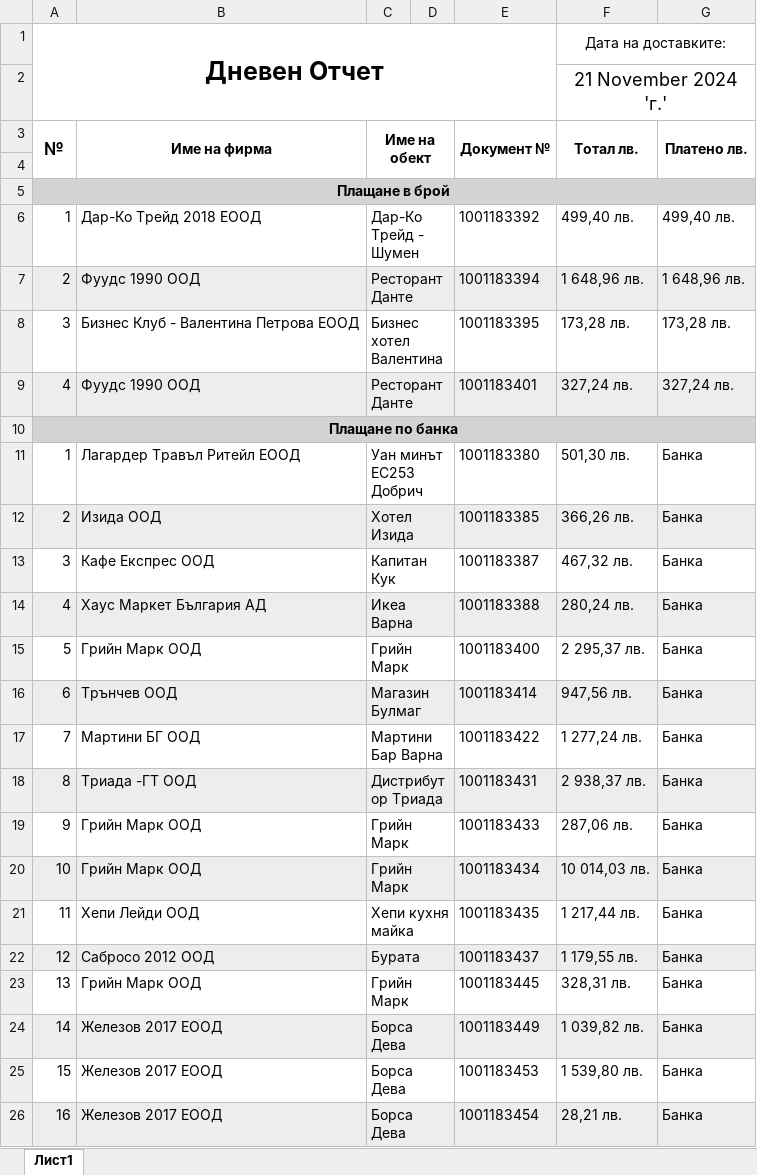
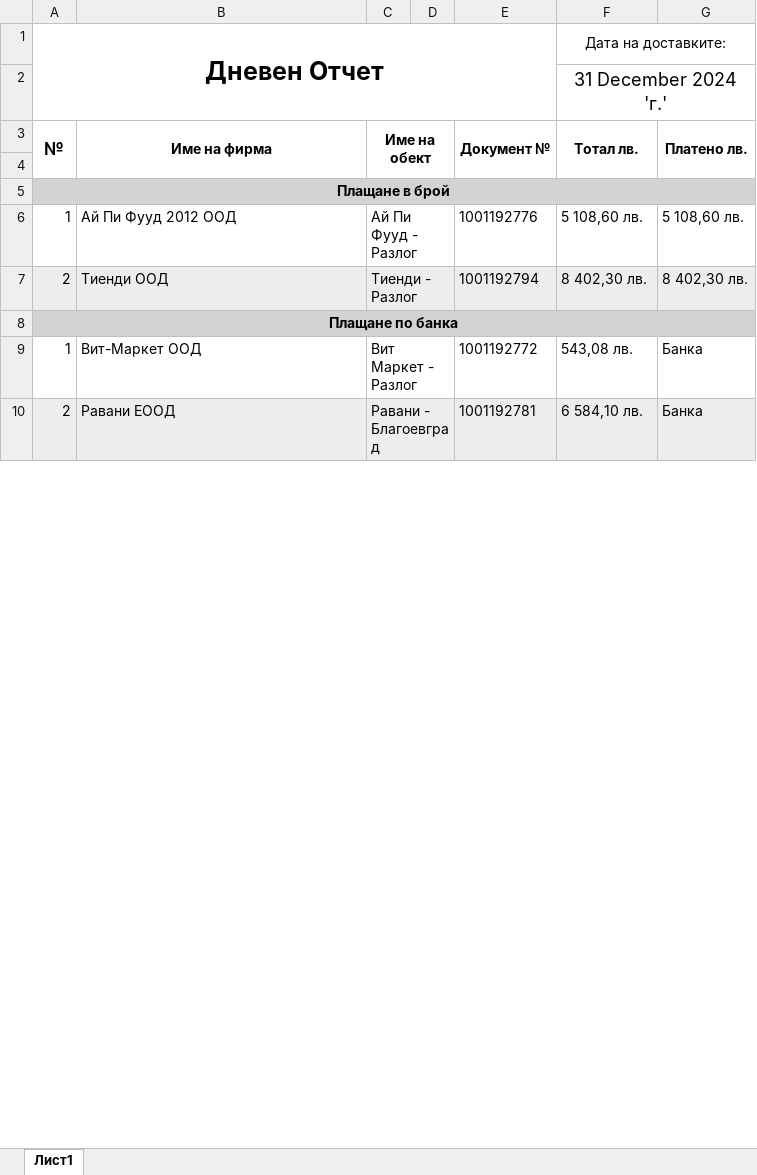
Before and after one commit to Aleksandr-Dobrov/DelitaTrade, an Excel workbook: DayReportsDataBase/ExportFiles/ExportedDayReport.xlsx, sheet Лист1, drawn as a sheet; only a part is shown; values as stored, in another font and other column widths than the file's, no borders; removed rows and columns are numbered as before the commit, all else as after; the diff covers the shown part only; the diff names each change by its address in the sheet, - before the commit and + after, or states it on an @@ line.

```diff
--- a/DayReportsDataBase/ExportFiles/ExportedDayReport.xlsx (sheet Лист1)
+++ b/DayReportsDataBase/ExportFiles/ExportedDayReport.xlsx (sheet Лист1)
-F2 (Дата на доставките:): 21 November 2024 'г.'
+F2 (Дата на доставките:): 31 December 2024 'г.'
-row 6: 1 | Дар-Ко Трейд 2018 ЕООД | Дар-Ко Трейд - Шумен |  | 1001183392 | 499,40 лв. | 499,40 лв.
+row 6: 1 | Ай Пи Фууд 2012 ООД | Ай Пи Фууд - Разлог |  | 1001192776 | 5 108,60 лв. | 5 108,60 лв.
-B7: Фуудс 1990 ООД
+B7: Тиенди ООД
-C7: Ресторант Данте
+C7: Тиенди - Разлог
-E7: 1001183394
+E7: 1001192794
-F7 (Дата на доставките:): 1 648,96 лв.
+F7 (Дата на доставките:): 8 402,30 лв.
-G7: 1 648,96 лв.
+G7: 8 402,30 лв.
-row 8: 3 | Бизнес Клуб - Валентина Петрова ЕООД | Бизнес хотел Валентина |  | 1001183395 | 173,28 лв. | 173,28 лв.
-row 9: 4 | Фуудс 1990 ООД | Ресторант Данте |  | 1001183401 | 327,24 лв. | 327,24 лв.
-B9: Лагардер Травъл Ритейл ЕООД
+B9: Вит-Маркет ООД
-C9: Уан минът ЕС253 Добрич
+C9: Вит Маркет - Разлог
-E9: 1001183380
+E9: 1001192772
-F9 (Дата на доставките:): 501,30 лв.
+F9 (Дата на доставките:): 543,08 лв.
-B10: Изида ООД
+B10: Равани ЕООД
-C10: Хотел Изида
+C10: Равани - Благоевград
-E10: 1001183385
+E10: 1001192781
-F10 (Дата на доставките:): 366,26 лв.
+F10 (Дата на доставките:): 6 584,10 лв.
-row 13: 3 | Кафе Експрес ООД | Капитан Кук |  | 1001183387 | 467,32 лв. | Банка
-row 14: 4 | Хаус Маркет България АД | Икеа Варна |  | 1001183388 | 280,24 лв. | Банка
-row 15: 5 | Грийн Марк ООД | Грийн Марк |  | 1001183400 | 2 295,37 лв. | Банка
-row 16: 6 | Трънчев ООД | Магазин Булмаг |  | 1001183414 | 947,56 лв. | Банка
-row 17: 7 | Мартини БГ ООД | Мартини Бар Варна |  | 1001183422 | 1 277,24 лв. | Банка
-row 18: 8 | Триада -ГТ ООД | Дистрибутор Триада |  | 1001183431 | 2 938,37 лв. | Банка
-row 19: 9 | Грийн Марк ООД | Грийн Марк |  | 1001183433 | 287,06 лв. | Банка
-row 20: 10 | Грийн Марк ООД | Грийн Марк |  | 1001183434 | 10 014,03 лв. | Банка
-row 21: 11 | Хепи Лейди ООД | Хепи кухня майка |  | 1001183435 | 1 217,44 лв. | Банка
-row 22: 12 | Сабросо 2012 ООД | Бурата |  | 1001183437 | 1 179,55 лв. | Банка
-row 23: 13 | Грийн Марк ООД | Грийн Марк |  | 1001183445 | 328,31 лв. | Банка
-row 24: 14 | Железов 2017 ЕООД | Борса Дева |  | 1001183449 | 1 039,82 лв. | Банка
-row 25: 15 | Железов 2017 ЕООД | Борса Дева |  | 1001183453 | 1 539,80 лв. | Банка
-row 26: 16 | Железов 2017 ЕООД | Борса Дева |  | 1001183454 | 28,21 лв. | Банка
```
Also changed, not shown: 1 added row, 28 removed rows and 12 edited cells elsewhere in this sheet, 43 other files.
